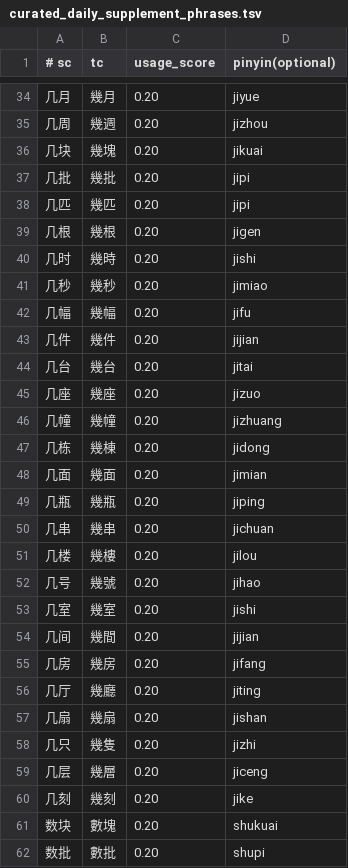
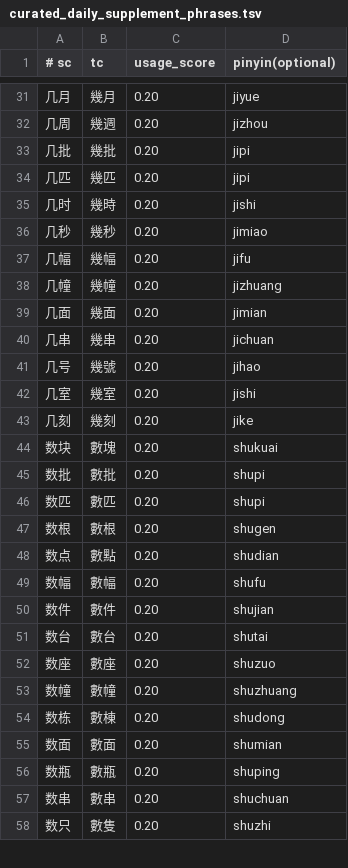
Before and after one commit to shenmin/cassotis-lexicon, a TSV file: manifests/curated_daily_supplement_phrases.tsv, drawn as a sheet; only a part is shown, gaps mark what is left out; the shorter side is filled out with more unchanged rows; the diff covers the shown part only; the diff names each change by its address in the sheet, - before the commit and + after, or states it on an @@ line.

```diff
--- a/manifests/curated_daily_supplement_phrases.tsv
+++ b/manifests/curated_daily_supplement_phrases.tsv
-row 36: 几块 | 幾塊 | 0.20 | jikuai
-row 39: 几根 | 幾根 | 0.20 | jigen
-row 43: 几件 | 幾件 | 0.20 | jijian
-row 44: 几台 | 幾台 | 0.20 | jitai
-row 45: 几座 | 幾座 | 0.20 | jizuo
-row 47: 几栋 | 幾棟 | 0.20 | jidong
-row 49: 几瓶 | 幾瓶 | 0.20 | jiping
-row 51: 几楼 | 幾樓 | 0.20 | jilou
-row 54: 几间 | 幾間 | 0.20 | jijian
-row 55: 几房 | 幾房 | 0.20 | jifang
-row 56: 几厅 | 幾廳 | 0.20 | jiting
-row 57: 几扇 | 幾扇 | 0.20 | jishan
-row 58: 几只 | 幾隻 | 0.20 | jizhi
-row 59: 几层 | 幾層 | 0.20 | jiceng
```
Also changed, not shown: 7 removed rows elsewhere in this file, manifests/curated_daily_phrases.tsv, 10 other files.
